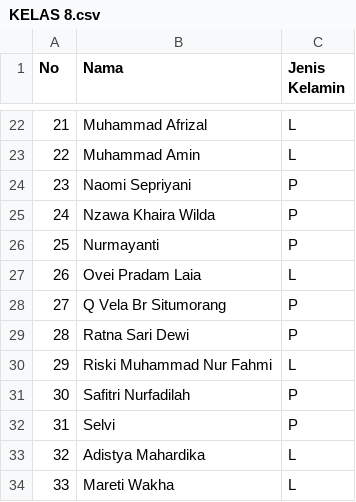
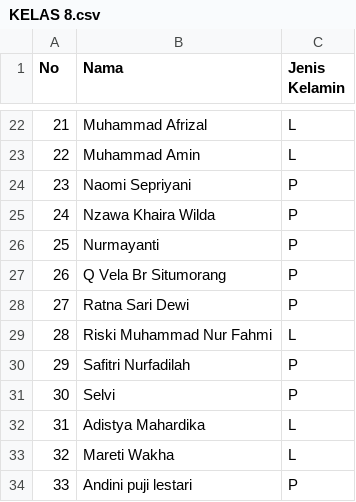
Before and after one commit to kurniawanridho29-beep/aplikasi-guru-deeplearning, a CSV file: KELAS 8.csv, drawn as a sheet; only a part is shown, gaps mark what is left out.

Commit message:
Update KELAS 8.csv

```diff
--- a/KELAS 8.csv
+++ b/KELAS 8.csv
@@ -26,9 +26,9 @@ No,Nama,Jenis Kelamin
 25,Nurmayanti,P
-26,Ovei Pradam Laia,L
-27,Q Vela Br Situmorang,P
-28,Ratna Sari Dewi,P
-29,Riski Muhammad Nur Fahmi,L
-30,Safitri Nurfadilah,P
-31,Selvi,P
-32,Adistya Mahardika,L
-33,Mareti Wakha,L
+26,Q Vela Br Situmorang,P
+27,Ratna Sari Dewi,P
+28,Riski Muhammad Nur Fahmi,L
+29,Safitri Nurfadilah,P
+30,Selvi,P
+31,Adistya Mahardika,L
+32,Mareti Wakha,L
+33,Andini puji lestari,P
```
